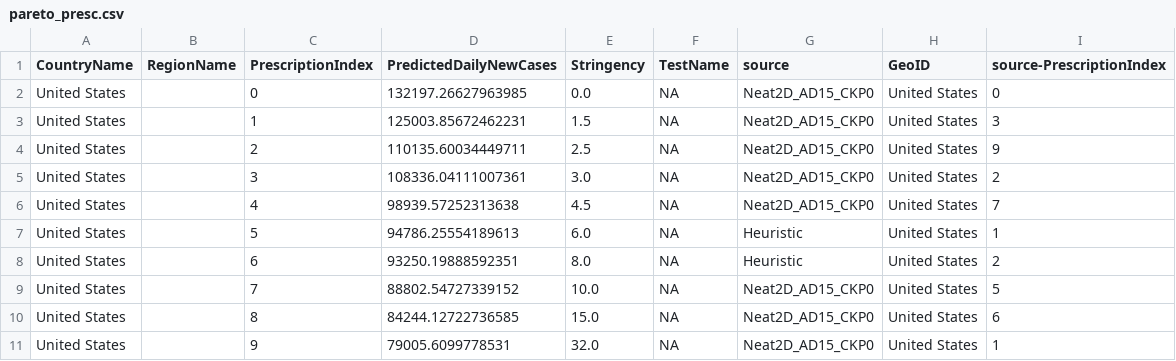
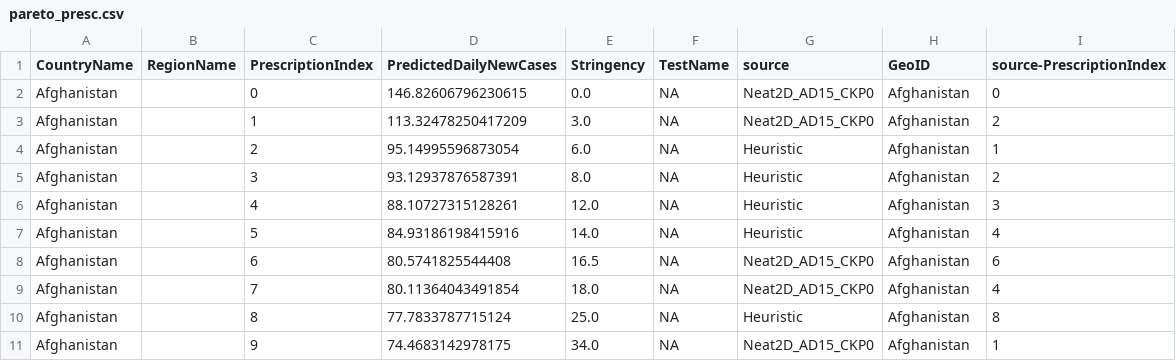
Before and after one commit to prabodhw96/Team-Streamlit, a CSV file: src/data/pareto_presc.csv, drawn as a sheet.

```diff
--- a/src/data/pareto_presc.csv
+++ b/src/data/pareto_presc.csv
@@ -1,11 +1,11 @@
 CountryName,RegionName,PrescriptionIndex,PredictedDailyNewCases,Stringency,TestName,source,GeoID,source-PrescriptionIndex
-United States,,0,132197.26627963985,0.0,NA,Neat2D_AD15_CKP0,United States,0
-United States,,1,125003.85672462231,1.5,NA,Neat2D_AD15_CKP0,United States,3
-United States,,2,110135.60034449711,2.5,NA,Neat2D_AD15_CKP0,United States,9
-United States,,3,108336.04111007361,3.0,NA,Neat2D_AD15_CKP0,United States,2
-United States,,4,98939.57252313638,4.5,NA,Neat2D_AD15_CKP0,United States,7
-United States,,5,94786.25554189613,6.0,NA,Heuristic,United States,1
-United States,,6,93250.19888592351,8.0,NA,Heuristic,United States,2
-United States,,7,88802.54727339152,10.0,NA,Neat2D_AD15_CKP0,United States,5
-United States,,8,84244.12722736585,15.0,NA,Neat2D_AD15_CKP0,United States,6
-United States,,9,79005.6099778531,32.0,NA,Neat2D_AD15_CKP0,United States,1
+Afghanistan,,0,146.82606796230615,0.0,NA,Neat2D_AD15_CKP0,Afghanistan,0
+Afghanistan,,1,113.32478250417209,3.0,NA,Neat2D_AD15_CKP0,Afghanistan,2
+Afghanistan,,2,95.14995596873054,6.0,NA,Heuristic,Afghanistan,1
+Afghanistan,,3,93.12937876587391,8.0,NA,Heuristic,Afghanistan,2
+Afghanistan,,4,88.10727315128261,12.0,NA,Heuristic,Afghanistan,3
+Afghanistan,,5,84.93186198415916,14.0,NA,Heuristic,Afghanistan,4
+Afghanistan,,6,80.5741825544408,16.5,NA,Neat2D_AD15_CKP0,Afghanistan,6
+Afghanistan,,7,80.11364043491854,18.0,NA,Neat2D_AD15_CKP0,Afghanistan,4
+Afghanistan,,8,77.7833787715124,25.0,NA,Heuristic,Afghanistan,8
+Afghanistan,,9,74.4683142978175,34.0,NA,Neat2D_AD15_CKP0,Afghanistan,1
```
Also changed, not shown: src/data/pred_df_Heuristic.csv, src/data/pred_df_Neat2D_AD15_CKP0.csv, 3 other files.
